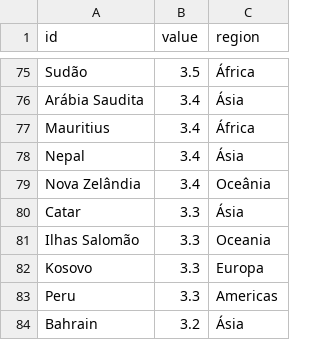
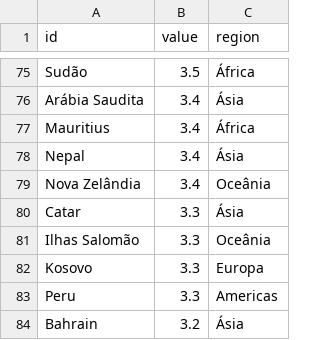
Before and after one commit to sergiospagnuolo/graficos, a CSV file: dados/pibpaises.csv, drawn as a sheet; only a part is shown, gaps mark what is left out; the diff covers the shown part only.

```diff
--- a/dados/pibpaises.csv
+++ b/dados/pibpaises.csv
@@ -80,3 +80,3 @@ Nova Zelândia,3.4,Oceânia
 Catar,3.3,Ásia
-Ilhas Salomão,3.3,Oceania
+Ilhas Salomão,3.3,Oceânia
 Kosovo,3.3,Europa
```
Also changed, not shown: 8 edited cells elsewhere in this file.
